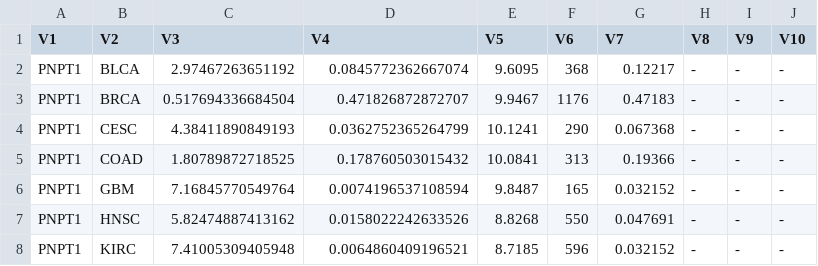
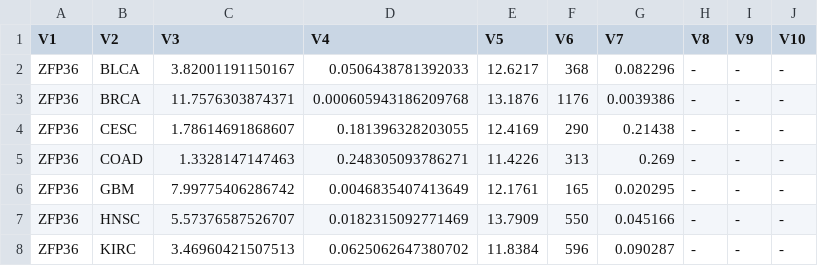
Before and after one commit to raysinensis/tcgaAPP, a CSV file: static/OUT/final.csv, drawn as a sheet; only a part is shown; the diff covers the shown part only.

```diff
--- a/static/OUT/final.csv
+++ b/static/OUT/final.csv
@@ -1,8 +1,8 @@
 "V1","V2","V3","V4","V5","V6","V7","V8","V9","V10"
-"PNPT1","BLCA",2.97467263651192,0.0845772362667074,9.6095,368,0.12217,"-","-","-"
-"PNPT1","BRCA",0.517694336684504,0.471826872872707,9.9467,1176,0.47183,"-","-","-"
-"PNPT1","CESC",4.38411890849193,0.0362752365264799,10.1241,290,0.067368,"-","-","-"
-"PNPT1","COAD",1.80789872718525,0.178760503015432,10.0841,313,0.19366,"-","-","-"
-"PNPT1","GBM",7.16845770549764,0.0074196537108594,9.8487,165,0.032152,"-","-","-"
-"PNPT1","HNSC",5.82474887413162,0.0158022242633526,8.8268,550,0.047691,"-","-","-"
-"PNPT1","KIRC",7.41005309405948,0.0064860409196521,8.7185,596,0.032152,"-","-","-"
+"ZFP36","BLCA",3.82001191150167,0.0506438781392033,12.6217,368,0.082296,"-","-","-"
+"ZFP36","BRCA",11.7576303874371,0.000605943186209768,13.1876,1176,0.0039386,"-","-","-"
+"ZFP36","CESC",1.78614691868607,0.181396328203055,12.4169,290,0.21438,"-","-","-"
+"ZFP36","COAD",1.3328147147463,0.248305093786271,11.4226,313,0.269,"-","-","-"
+"ZFP36","GBM",7.99775406286742,0.0046835407413649,12.1761,165,0.020295,"-","-","-"
+"ZFP36","HNSC",5.57376587526707,0.0182315092771469,13.7909,550,0.045166,"-","-","-"
+"ZFP36","KIRC",3.46960421507513,0.0625062647380702,11.8384,596,0.090287,"-","-","-"
```
Also changed, not shown: 30 edited cells elsewhere in this file, static/OUT/adj.csv, static/OUT/level.csv, 28 other files.
